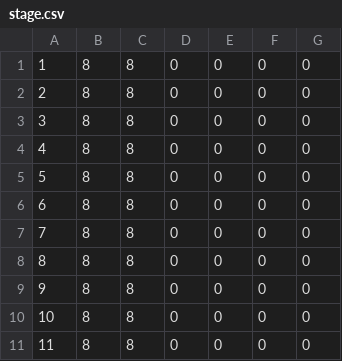
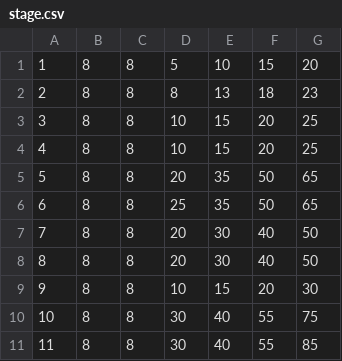
Before and after one commit to pikohan-suzuki/Knight_Tour, a CSV file: KnightTour/app/src/main/assets/stage.csv, drawn as a sheet; only a part is shown; the diff covers the shown part only.

```diff
--- a/KnightTour/app/src/main/assets/stage.csv
+++ b/KnightTour/app/src/main/assets/stage.csv
@@ -1,11 +1,11 @@
-1,8,8,0,0,0,0
-2,8,8,0,0,0,0
-3,8,8,0,0,0,0
-4,8,8,0,0,0,0
-5,8,8,0,0,0,0
-6,8,8,0,0,0,0
-7,8,8,0,0,0,0
-8,8,8,0,0,0,0
-9,8,8,0,0,0,0
-10,8,8,0,0,0,0
-11,8,8,0,0,0,0
+1,8,8,5,10,15,20
+2,8,8,8,13,18,23
+3,8,8,10,15,20,25
+4,8,8,10,15,20,25
+5,8,8,20,35,50,65
+6,8,8,25,35,50,65
+7,8,8,20,30,40,50
+8,8,8,20,30,40,50
+9,8,8,10,15,20,30
+10,8,8,30,40,55,75
+11,8,8,30,40,55,85
```
Also changed, not shown: 76 edited cells elsewhere in this file, KnightTour/app/src/main/assets/record.csv.
